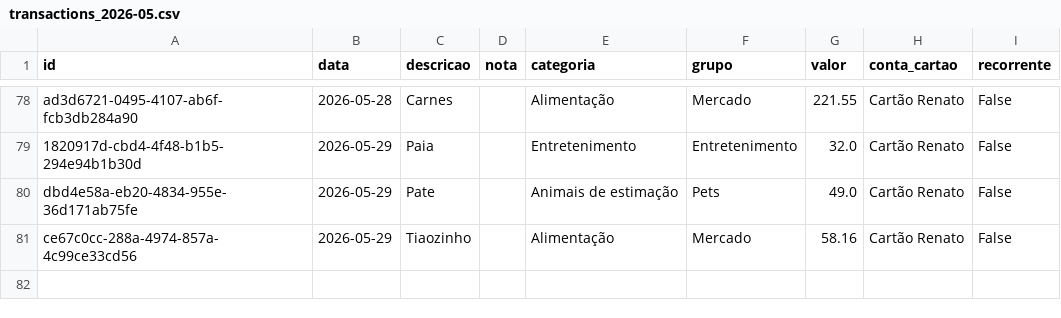
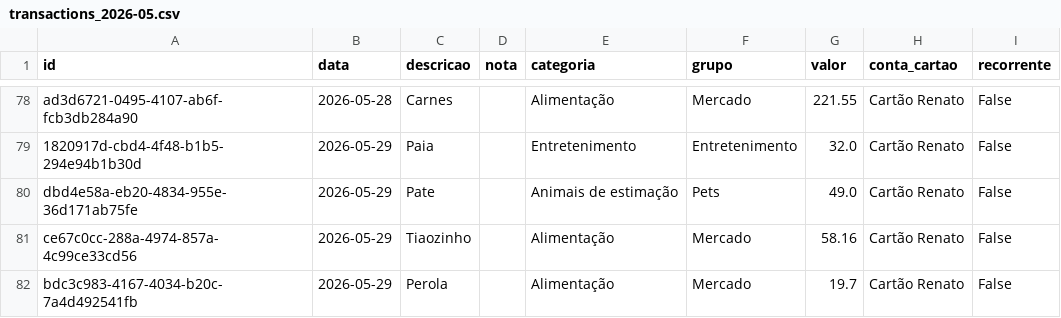
Before and after one commit to czrstar/finance-dashboard-zappro, a CSV file: data/monthly/transactions_2026-05.csv, drawn as a sheet; only a part is shown, gaps mark what is left out.

Commit message:
auto: update data/monthly/transactions_2026-05.csv

```diff
--- a/data/monthly/transactions_2026-05.csv
+++ b/data/monthly/transactions_2026-05.csv
@@ -81 +81,2 @@ dbd4e58a-eb20-4834-955e-36d171ab75fe,2026-05-29,Pate,,Animais de estimação,Pet
 ce67c0cc-288a-4974-857a-4c99ce33cd56,2026-05-29,Tiaozinho,,Alimentação,Mercado,58.16,Cartão Renato,False
+bdc3c983-4167-4034-b20c-7a4d492541fb,2026-05-29,Perola,,Alimentação,Mercado,19.7,Cartão Renato,False
```
